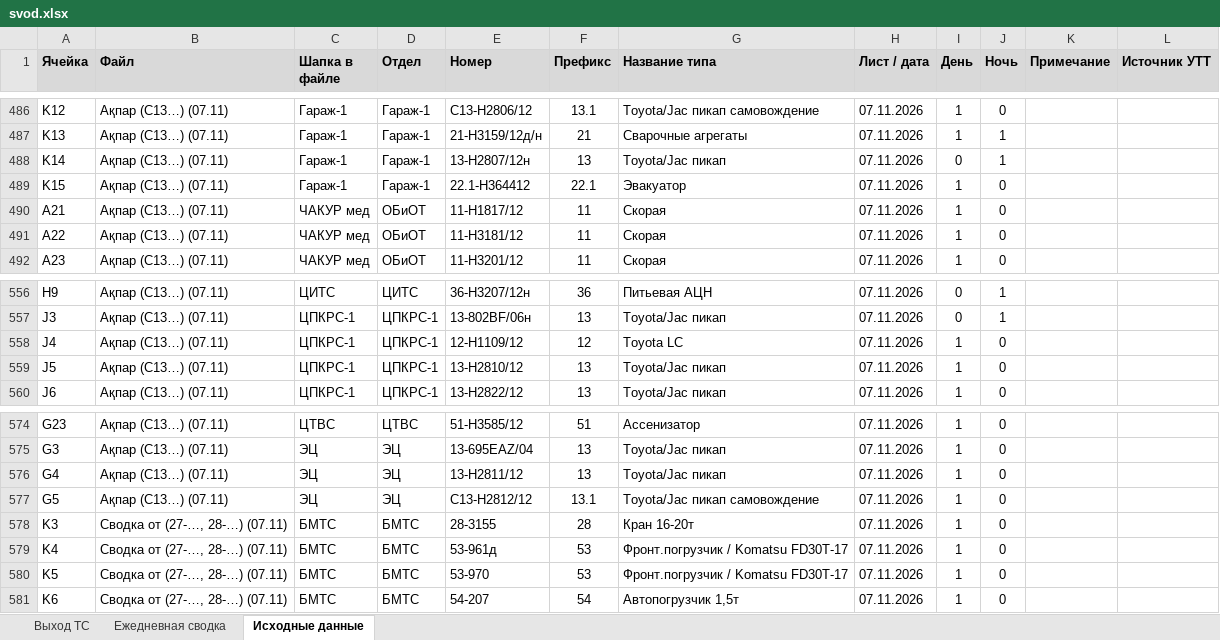
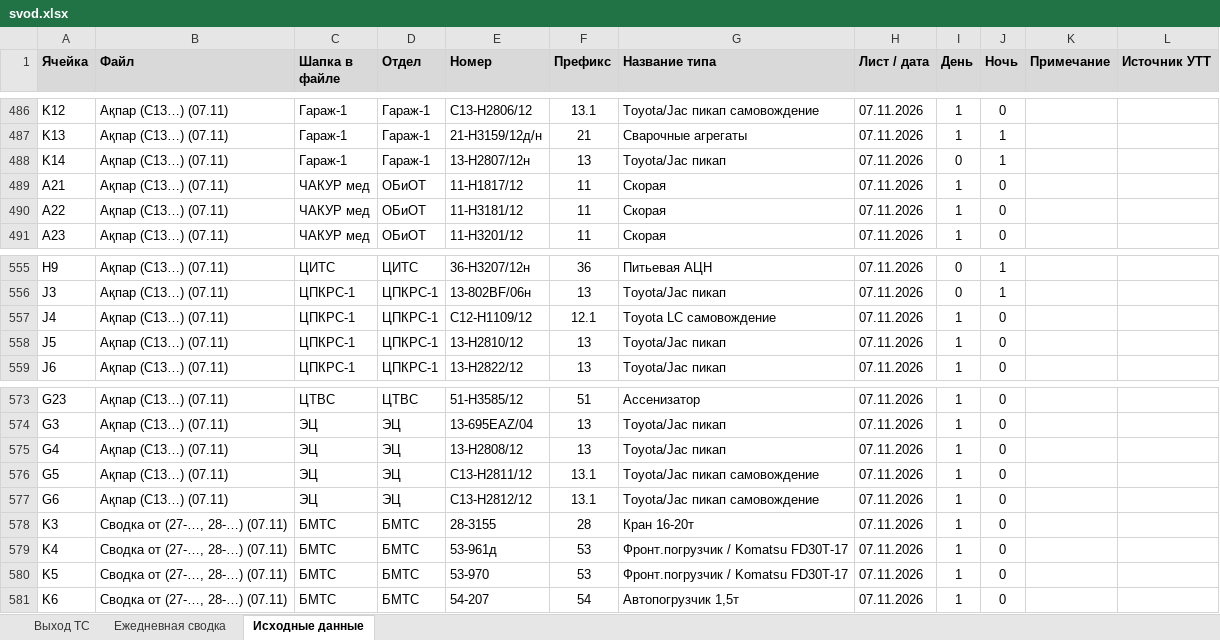
Before and after one commit to aura2889/summary, an Excel workbook: archive/2026-11-07/svod.xlsx, sheet Исходные данные, drawn as a sheet; only a part is shown, gaps mark what is left out; values as stored, in another font and other column widths than the file's, no borders; charts and pictures not drawn; removed rows and columns are numbered as before the commit, all else as after; the diff names each change by its address in the sheet, - before the commit and + after, or states it on an @@ line.

```diff
--- a/archive/2026-11-07/svod.xlsx (sheet Исходные данные)
+++ b/archive/2026-11-07/svod.xlsx (sheet Исходные данные)
-row 489: K15 | Ақпар (С13…) (07.11) | Гараж-1 | Гараж-1 | 22.1-Н364412 | 22.1 | Эвакуатор | 07.11.2026 | 1 | 0
-E557 (Номер): 12-H1109/12
+E557 (Номер): С12-H1109/12
-F557 (Префикс): 12
+F557 (Префикс): 12.1
-G557 (Название типа): Toyota LC
+G557 (Название типа): Toyota LC самовождение
-E575 (Номер): 13-Н2811/12
+E575 (Номер): 13-H2808/12
-E576 (Номер): С13-Н2812/12
+E576 (Номер): С13-Н2811/12
+row 577: G6 | Ақпар (С13…) (07.11) | ЭЦ | ЭЦ | С13-Н2812/12 | 13.1 | Toyota/Jac пикап самовождение | 07.11.2026 | 1 | 0
```
Also changed, not shown: sheet Выход ТС, raw/SB.xlsx, 5 other files.
